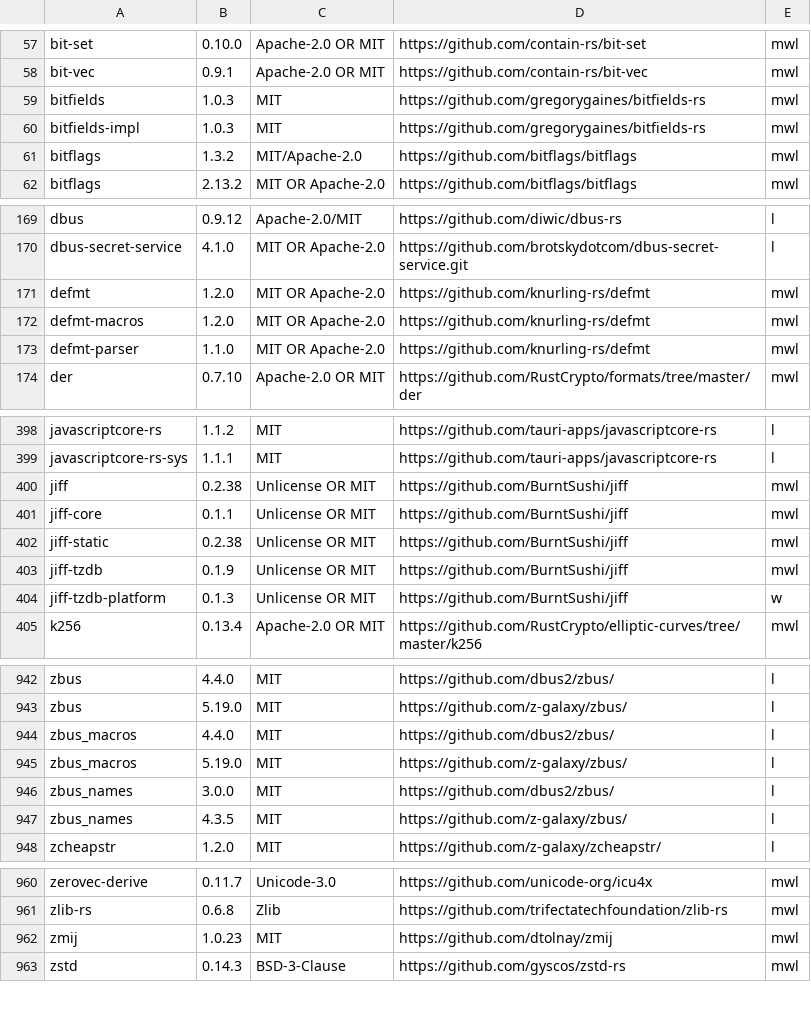
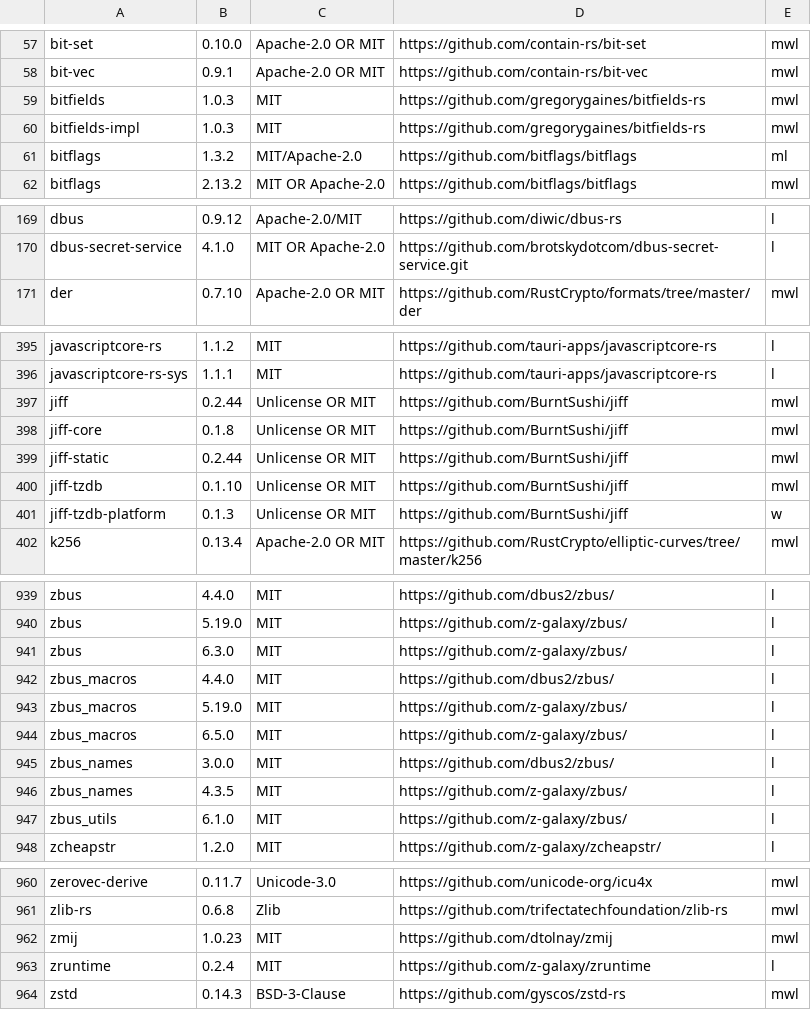
Before and after one commit to koval01/pm-light, a TSV file: app/components/list.tsv, drawn as a sheet; only a part is shown, gaps mark what is left out; the diff covers the shown part only.

```diff
--- a/app/components/list.tsv
+++ b/app/components/list.tsv
@@ -60,3 +60,3 @@ bitfields	1.0.3	MIT	https://github.com/gregorygaines/bitfields-rs	mwl
 bitfields-impl	1.0.3	MIT	https://github.com/gregorygaines/bitfields-rs	mwl
-bitflags	1.3.2	MIT/Apache-2.0	https://github.com/bitflags/bitflags	mwl
+bitflags	1.3.2	MIT/Apache-2.0	https://github.com/bitflags/bitflags	ml
 bitflags	2.13.2	MIT OR Apache-2.0	https://github.com/bitflags/bitflags	mwl
@@ -170,5 +170,2 @@ dbus	0.9.12	Apache-2.0/MIT	https://github.com/diwic/dbus-rs	l
 dbus-secret-service	4.1.0	MIT OR Apache-2.0	https://github.com/brotskydotcom/dbus-secret-service.git	l
-defmt	1.2.0	MIT OR Apache-2.0	https://github.com/knurling-rs/defmt	mwl
-defmt-macros	1.2.0	MIT OR Apache-2.0	https://github.com/knurling-rs/defmt	mwl
-defmt-parser	1.1.0	MIT OR Apache-2.0	https://github.com/knurling-rs/defmt	mwl
 der	0.7.10	Apache-2.0 OR MIT	https://github.com/RustCrypto/formats/tree/master/der	mwl
@@ -399,6 +396,6 @@ javascriptcore-rs	1.1.2	MIT	https://github.com/tauri-apps/javascriptcore-rs	l
 javascriptcore-rs-sys	1.1.1	MIT	https://github.com/tauri-apps/javascriptcore-rs	l
-jiff	0.2.38	Unlicense OR MIT	https://github.com/BurntSushi/jiff	mwl
-jiff-core	0.1.1	Unlicense OR MIT	https://github.com/BurntSushi/jiff	mwl
-jiff-static	0.2.38	Unlicense OR MIT	https://github.com/BurntSushi/jiff	mwl
-jiff-tzdb	0.1.9	Unlicense OR MIT	https://github.com/BurntSushi/jiff	mwl
+jiff	0.2.44	Unlicense OR MIT	https://github.com/BurntSushi/jiff	mwl
+jiff-core	0.1.8	Unlicense OR MIT	https://github.com/BurntSushi/jiff	mwl
+jiff-static	0.2.44	Unlicense OR MIT	https://github.com/BurntSushi/jiff	mwl
+jiff-tzdb	0.1.10	Unlicense OR MIT	https://github.com/BurntSushi/jiff	mwl
 jiff-tzdb-platform	0.1.3	Unlicense OR MIT	https://github.com/BurntSushi/jiff	w
@@ -943,6 +940,9 @@ zbus	4.4.0	MIT	https://github.com/dbus2/zbus/	l
 zbus	5.19.0	MIT	https://github.com/z-galaxy/zbus/	l
+zbus	6.3.0	MIT	https://github.com/z-galaxy/zbus/	l
 zbus_macros	4.4.0	MIT	https://github.com/dbus2/zbus/	l
 zbus_macros	5.19.0	MIT	https://github.com/z-galaxy/zbus/	l
+zbus_macros	6.5.0	MIT	https://github.com/z-galaxy/zbus/	l
 zbus_names	3.0.0	MIT	https://github.com/dbus2/zbus/	l
 zbus_names	4.3.5	MIT	https://github.com/z-galaxy/zbus/	l
+zbus_utils	6.1.0	MIT	https://github.com/z-galaxy/zbus/	l
 zcheapstr	1.2.0	MIT	https://github.com/z-galaxy/zcheapstr/	l
@@ -962,2 +962,3 @@ zlib-rs	0.6.8	Zlib	https://github.com/trifectatechfoundation/zlib-rs	mwl
 zmij	1.0.23	MIT	https://github.com/dtolnay/zmij	mwl
+zruntime	0.2.4	MIT	https://github.com/z-galaxy/zruntime	l
 zstd	0.14.3	BSD-3-Clause	https://github.com/gyscos/zstd-rs	mwl
```
Also changed, not shown: 6 edited cells elsewhere in this file, 2 other files.
